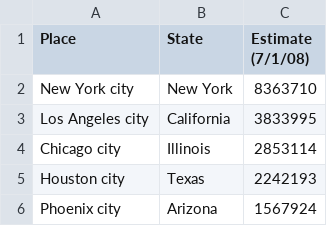
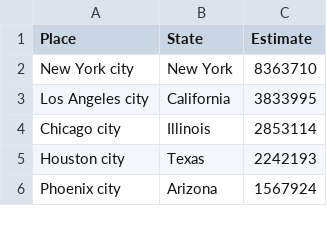
Before and after one commit to ausim/ToolsForDataAnalyticsAndModeling, a CSV file: data/01_U.S._Top_25_Largest_Cities.csv, drawn as a sheet; only a part is shown.

Commit message:
Update 01_U.S._Top_25_Largest_Cities.csv
Changed column name to simplify.

```diff
--- a/data/01_U.S._Top_25_Largest_Cities.csv
+++ b/data/01_U.S._Top_25_Largest_Cities.csv
@@ -1,2 +1,2 @@
-Place,State,Estimate (7/1/08)
+Place,State,Estimate
 New York city,New York,8363710
```
